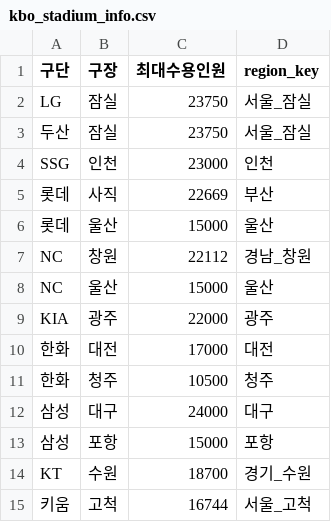
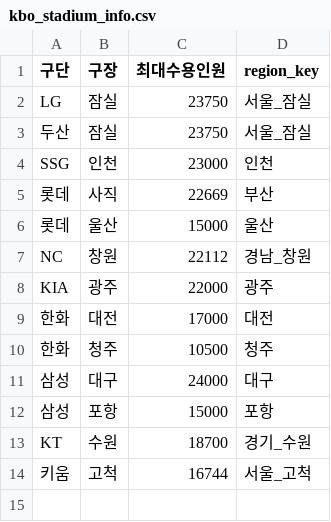
Before and after one commit to enzun123/Machine-Learning-Project, a CSV file: machine-learning-project/data/external/kbo_stadium_info.csv, drawn as a sheet.

```diff
--- a/machine-learning-project/data/external/kbo_stadium_info.csv
+++ b/machine-learning-project/data/external/kbo_stadium_info.csv
@@ -7,3 +7,2 @@ SSG,인천,23000,인천
 NC,창원,22112,경남_창원
-NC,울산,15000,울산
 KIA,광주,22000,광주
```
Also changed, not shown: 11 other files.
